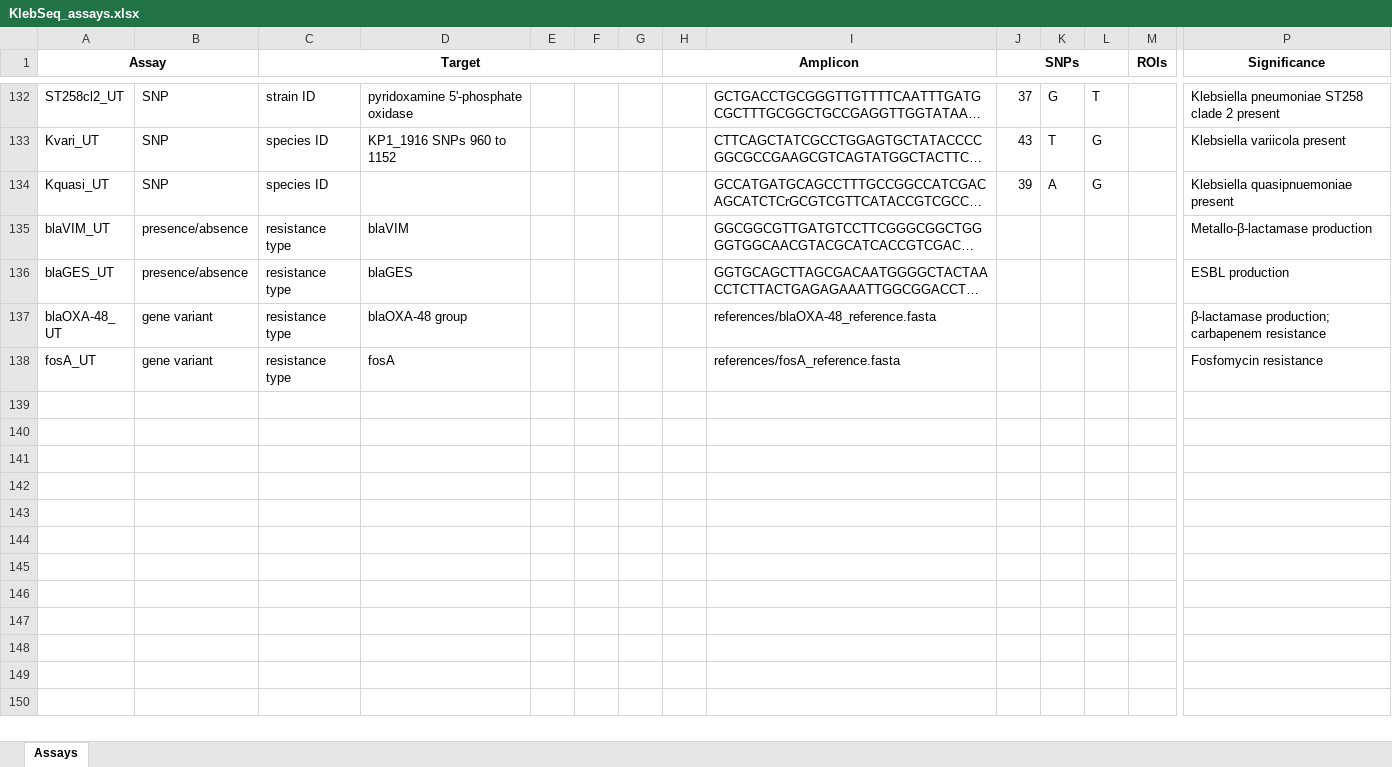
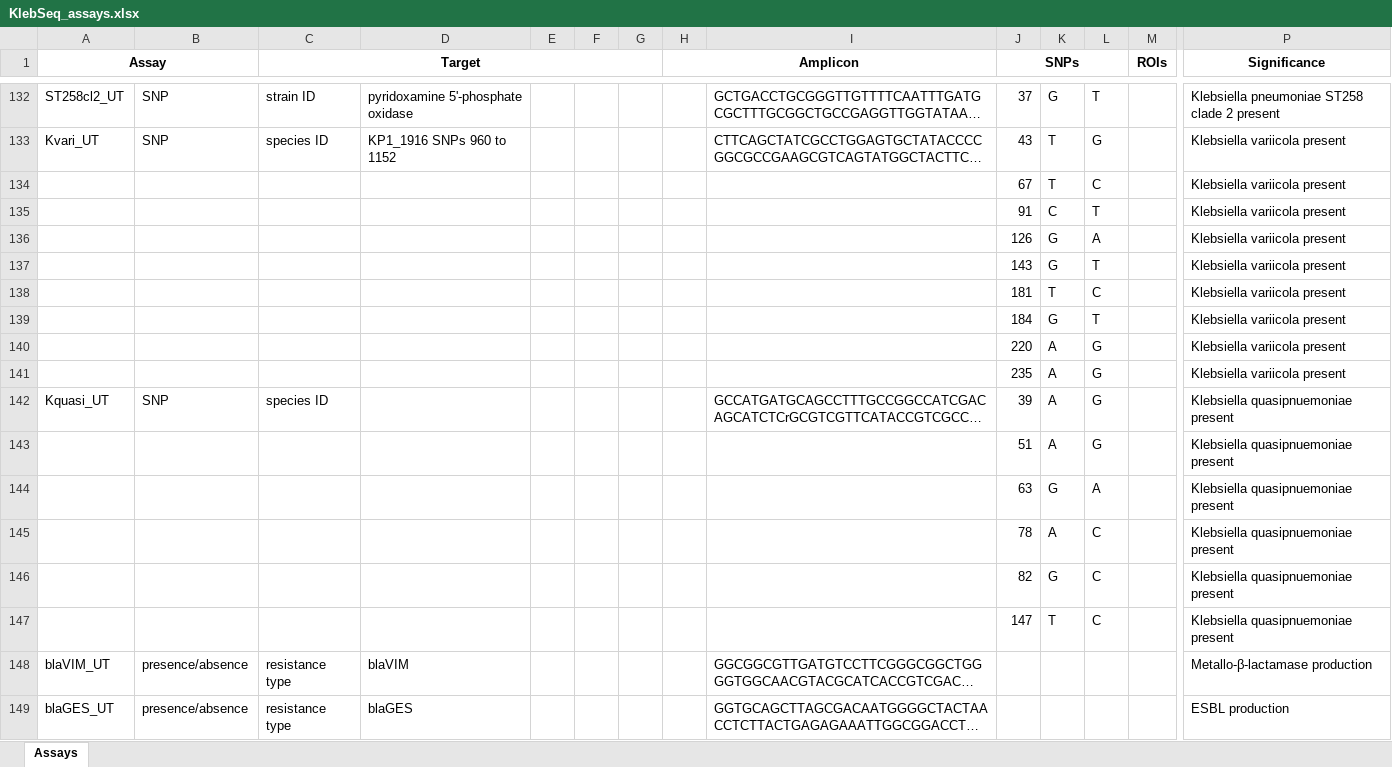
Before and after one commit to TGenNorth/BT-Seq-ASAP, an Excel workbook: assay_data/KlebSeq_assays.xlsx, sheet Assays, drawn as a sheet; only a part is shown, gaps mark what is left out; the shorter side is filled out with more unchanged rows; long unchanged cells end in …; values as stored, in another font and other column widths than the file's, no borders; rows hold the shown columns only; the diff names each change by its address in the sheet, - before the commit and + after, or states it on an @@ line.

Commit message:
Some KlebSeq assays need multiple lines

```diff
--- a/assay_data/KlebSeq_assays.xlsx (sheet Assays)
+++ b/assay_data/KlebSeq_assays.xlsx (sheet Assays)
+row 134:  |  |  |  |  |  |  |  |  | 67 | T | C |  | Klebsiella variicola present
+row 135:  |  |  |  |  |  |  |  |  | 91 | C | T |  | Klebsiella variicola present
+row 136:  |  |  |  |  |  |  |  |  | 126 | G | A |  | Klebsiella variicola present
+row 137:  |  |  |  |  |  |  |  |  | 143 | G | T |  | Klebsiella variicola present
+row 138:  |  |  |  |  |  |  |  |  | 181 | T | C |  | Klebsiella variicola present
+row 139:  |  |  |  |  |  |  |  |  | 184 | G | T |  | Klebsiella variicola present
+row 140:  |  |  |  |  |  |  |  |  | 220 | A | G |  | Klebsiella variicola present
+row 141:  |  |  |  |  |  |  |  |  | 235 | A | G |  | Klebsiella variicola present
+row 143:  |  |  |  |  |  |  |  |  | 51 | A | G |  | Klebsiella quasipnuemoniae present
+row 144:  |  |  |  |  |  |  |  |  | 63 | G | A |  | Klebsiella quasipnuemoniae present
+row 145:  |  |  |  |  |  |  |  |  | 78 | A | C |  | Klebsiella quasipnuemoniae present
+row 146:  |  |  |  |  |  |  |  |  | 82 | G | C |  | Klebsiella quasipnuemoniae present
+row 147:  |  |  |  |  |  |  |  |  | 147 | T | C |  | Klebsiella quasipnuemoniae present
```
